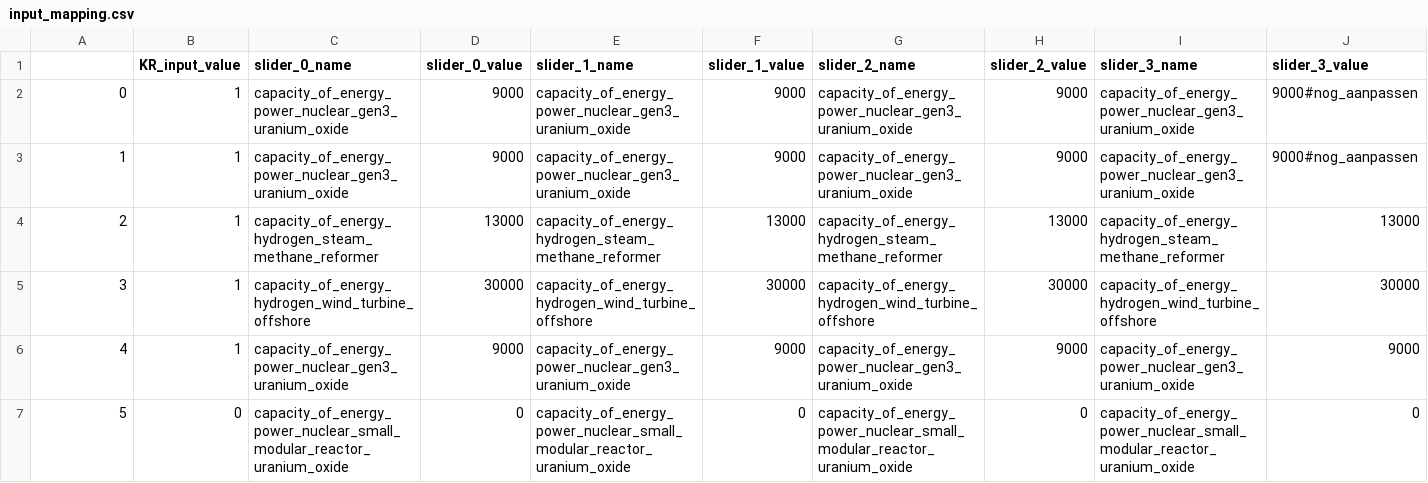
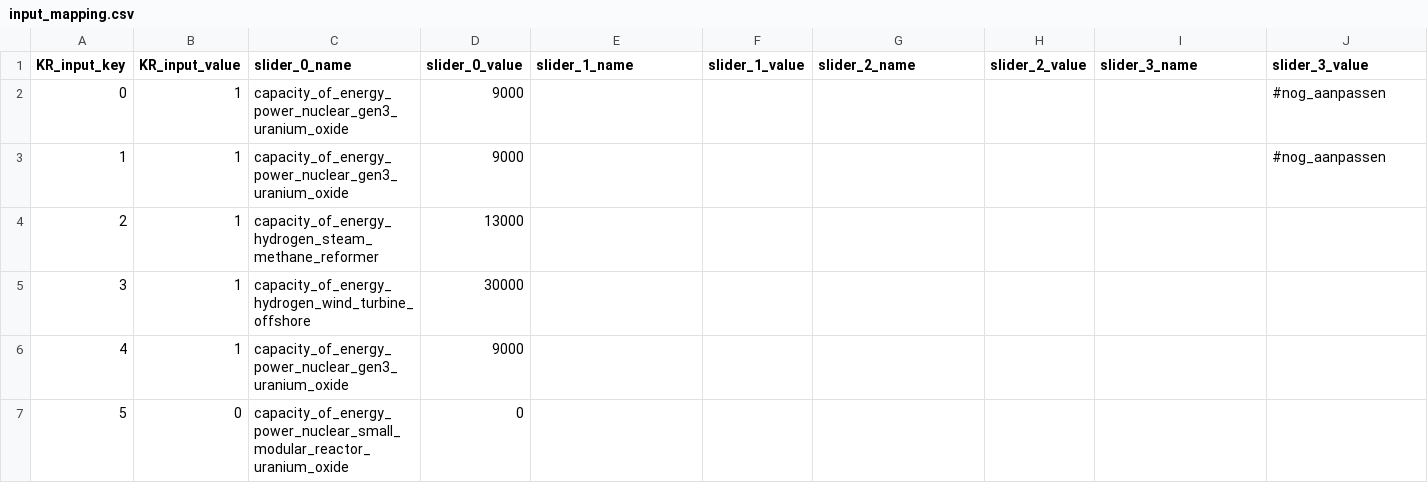
Before and after one commit to quintel/klimaatraadplegingstool, a CSV file: config/input_mapping.csv, drawn as a sheet; only a part is shown; the diff covers the shown part only.

Commit message:
Allow fields in the input_mapping to be empty

```diff
--- a/config/input_mapping.csv
+++ b/config/input_mapping.csv
@@ -1,7 +1,7 @@
-,KR_input_value,slider_0_name,slider_0_value,slider_1_name,slider_1_value,slider_2_name,slider_2_value,slider_3_name,slider_3_value
-0,1,capacity_of_energy_power_nuclear_gen3_uranium_oxide,9000,capacity_of_energy_power_nuclear_gen3_uranium_oxide,9000,capacity_of_energy_power_nuclear_gen3_uranium_oxide,9000,capacity_of_energy_power_nuclear_gen3_uranium_oxide,9000#nog_aanpassen
-1,1,capacity_of_energy_power_nuclear_gen3_uranium_oxide,9000,capacity_of_energy_power_nuclear_gen3_uranium_oxide,9000,capacity_of_energy_power_nuclear_gen3_uranium_oxide,9000,capacity_of_energy_power_nuclear_gen3_uranium_oxide,9000#nog_aanpassen
-2,1,capacity_of_energy_hydrogen_steam_methane_reformer,13000,capacity_of_energy_hydrogen_steam_methane_reformer,13000,capacity_of_energy_hydrogen_steam_methane_reformer,13000,capacity_of_energy_hydrogen_steam_methane_reformer,13000
-3,1,capacity_of_energy_hydrogen_wind_turbine_offshore,30000,capacity_of_energy_hydrogen_wind_turbine_offshore,30000,capacity_of_energy_hydrogen_wind_turbine_offshore,30000,capacity_of_energy_hydrogen_wind_turbine_offshore,30000
-4,1,capacity_of_energy_power_nuclear_gen3_uranium_oxide,9000,capacity_of_energy_power_nuclear_gen3_uranium_oxide,9000,capacity_of_energy_power_nuclear_gen3_uranium_oxide,9000,capacity_of_energy_power_nuclear_gen3_uranium_oxide,9000
-5,0,capacity_of_energy_power_nuclear_small_modular_reactor_uranium_oxide,0,capacity_of_energy_power_nuclear_small_modular_reactor_uranium_oxide,0,capacity_of_energy_power_nuclear_small_modular_reactor_uranium_oxide,0,capacity_of_energy_power_nuclear_small_modular_reactor_uranium_oxide,0
+KR_input_key,KR_input_value,slider_0_name,slider_0_value,slider_1_name,slider_1_value,slider_2_name,slider_2_value,slider_3_name,slider_3_value
+0,1,capacity_of_energy_power_nuclear_gen3_uranium_oxide,9000,,,,,,#nog_aanpassen
+1,1,capacity_of_energy_power_nuclear_gen3_uranium_oxide,9000,,,,,,#nog_aanpassen
+2,1,capacity_of_energy_hydrogen_steam_methane_reformer,13000,,,,,,
+3,1,capacity_of_energy_hydrogen_wind_turbine_offshore,30000,,,,,,
+4,1,capacity_of_energy_power_nuclear_gen3_uranium_oxide,9000,,,,,,
+5,0,capacity_of_energy_power_nuclear_small_modular_reactor_uranium_oxide,0,,,,,,
```
Also changed, not shown: 40 edited cells elsewhere in this file, 1 other file.
